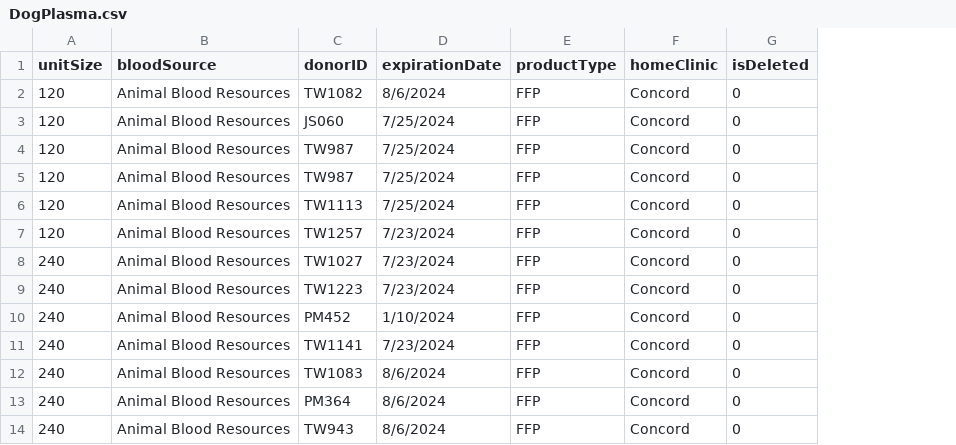
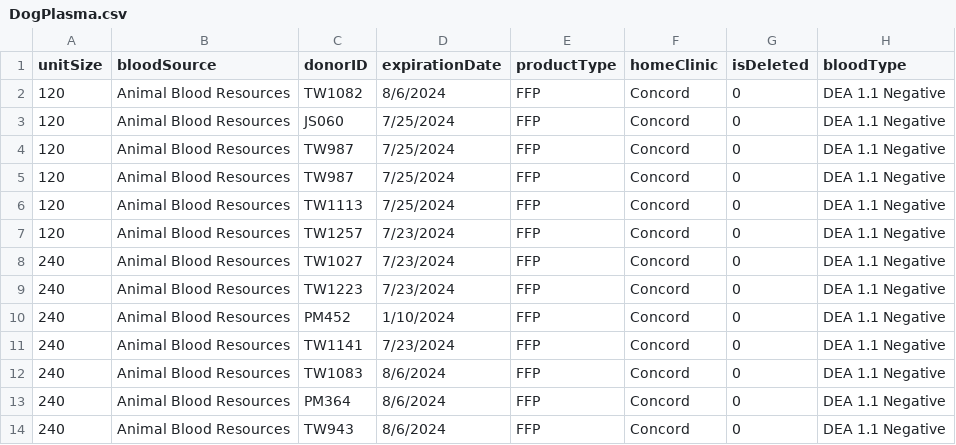
Before and after one commit to Islenna/bloodbank, a CSV file: DogPlasma.csv, drawn as a sheet; the diff names each change by its address in the sheet, - before the commit and + after, or states it on an @@ line.

```diff
--- a/DogPlasma.csv
+++ b/DogPlasma.csv
+column H (bloodType), rows 2-14: all DEA 1.1 Negative
```
Also changed, not shown: DogBlood.csv, updated_file.csv, 9 other files.
